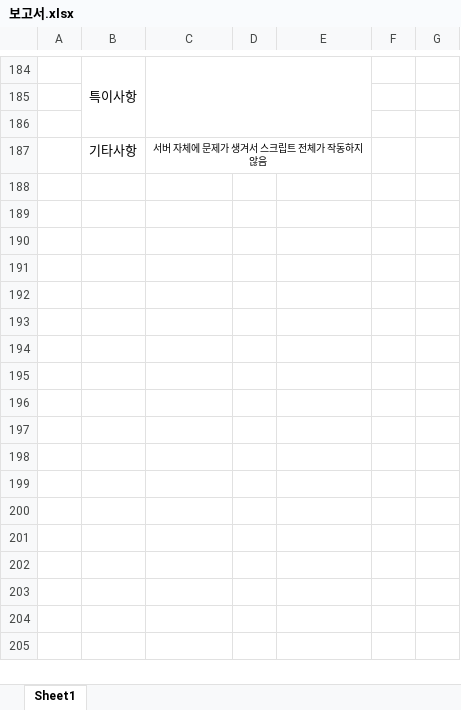
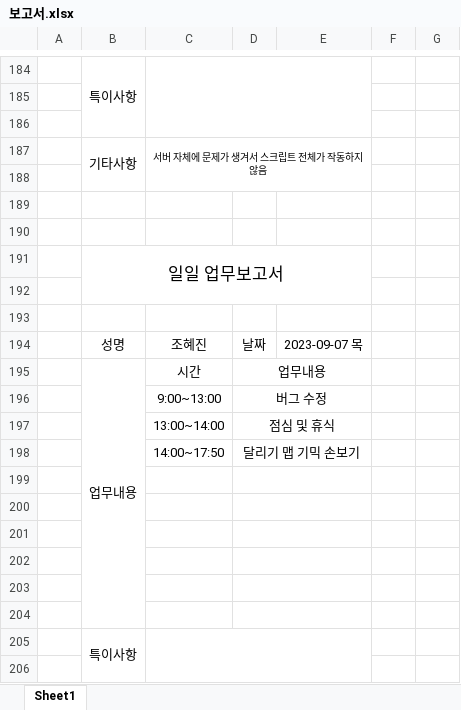
Before and after one commit to J0Hyejin/MyProject, an Excel workbook: 2023.Roblox/보고서.xlsx, sheet Sheet1, drawn as a sheet; only a part is shown, gaps mark what is left out; values as stored, in another font and other column widths than the file's, no borders; the diff covers the shown part only; the diff names each change by its address in the sheet, - before the commit and + after, or states it on an @@ line.

```diff
--- a/2023.Roblox/보고서.xlsx (sheet Sheet1)
+++ b/2023.Roblox/보고서.xlsx (sheet Sheet1)
+B187:B188 merged
+row 188: (empty)
+row 189: (empty)
+row 190: (empty)
+row 191:  | 일일 업무보고서
+row 192: (empty)
+row 193: (empty)
+row 194:  | 성명 | 조혜진 | 날짜 | 2023-09-07 목
+row 195:  | 업무내용 | 시간 | 업무내용
+row 196:  |  | 9:00~13:00 | 버그 수정
+row 197:  |  | 13:00~14:00 | 점심 및 휴식
+row 198:  |  | 14:00~17:50 | 달리기 맵 기믹 손보기
+row 199: (empty)
+row 200: (empty)
+row 201: (empty)
+row 202: (empty)
+row 203: (empty)
+row 204: (empty)
+row 205:  | 특이사항
+row 206: (empty)
```
Also changed, not shown: 170 added rows elsewhere in this sheet, 2 other files.
